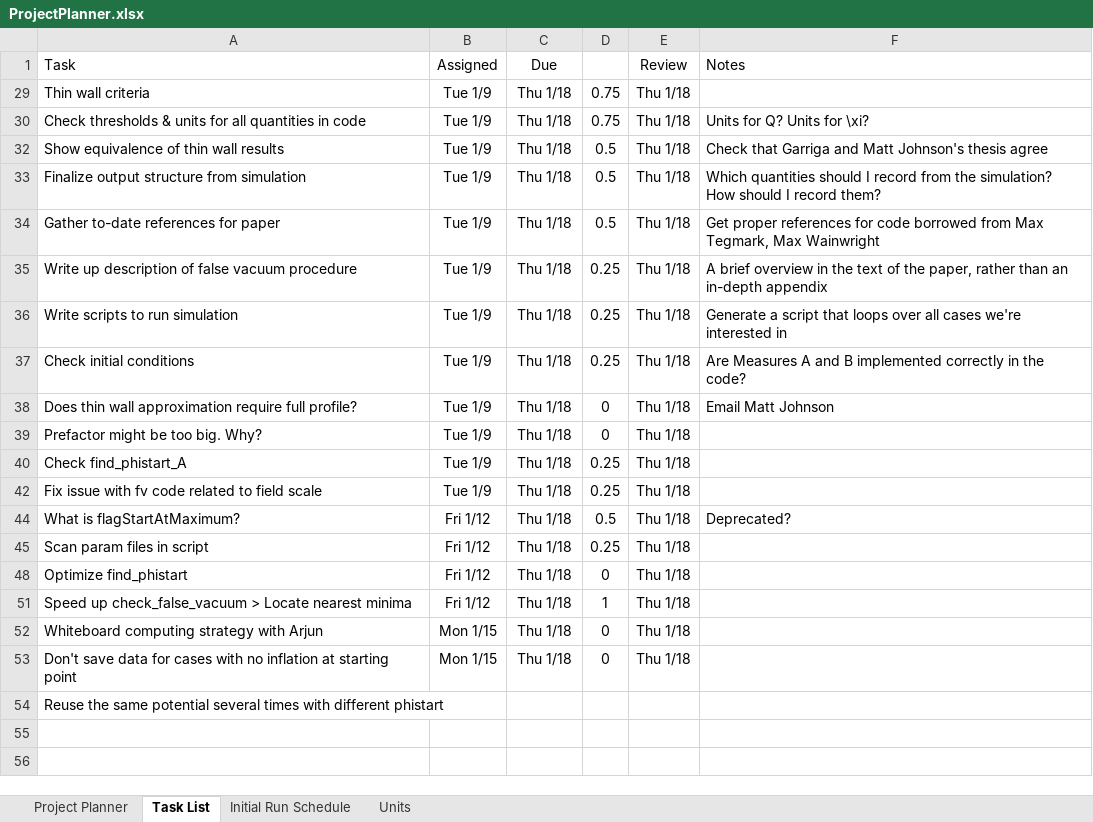
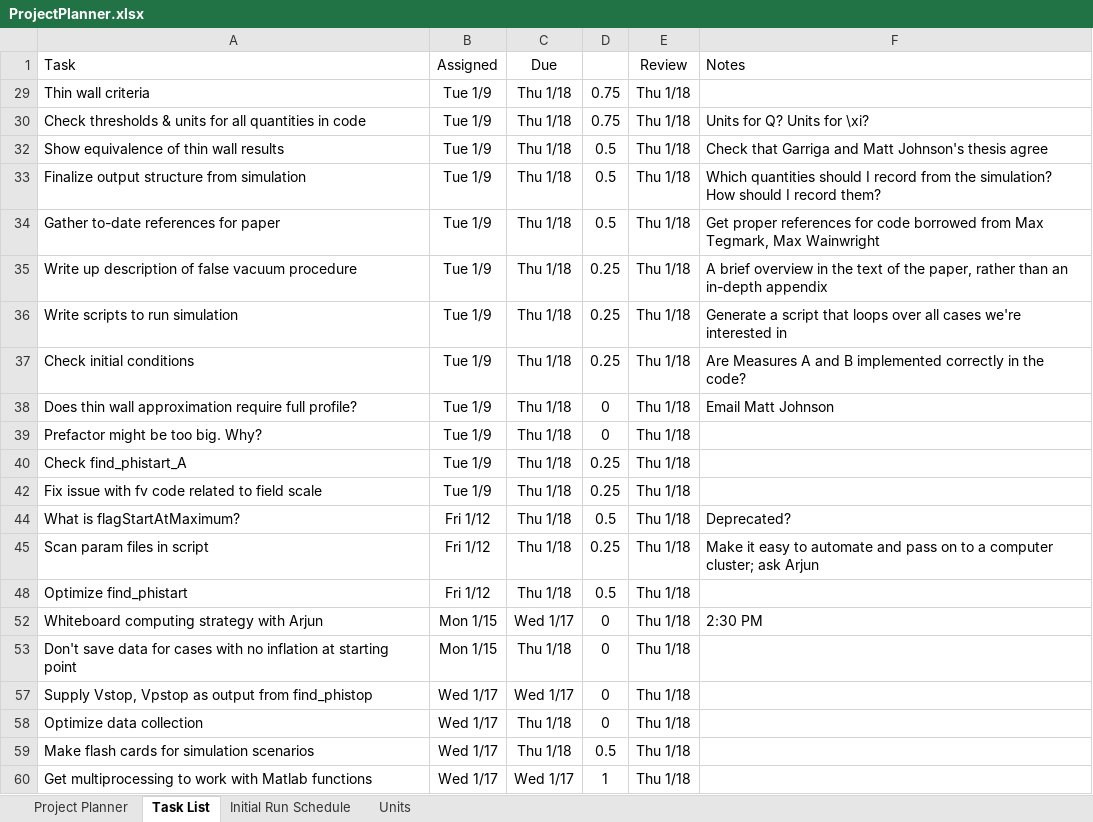
Before and after one commit to rossngreenwood/eternal_inflation, an Excel workbook: ProjectPlanner.xlsx, sheet Task List, drawn as a sheet; values as stored, in another font and other column widths than the file's, no borders; conditional formats and table styles not drawn; removed rows and columns are numbered as before the commit, all else as after; the diff names each change by its address in the sheet, - before the commit and + after, or states it on an @@ line.

Commit message:
Before multiprocessing integration

```diff
--- a/ProjectPlanner.xlsx (sheet Task List)
+++ b/ProjectPlanner.xlsx (sheet Task List)
-F45 (Notes): (empty)
+F45 (Notes): Make it easy to automate and pass on to a computer cluster; ask Arjun
-D48: 0
+D48: 0.5
@@ row 51 hidden: Speed up check_false_vacuum > Locate nearest minima | Fri 1/12 | Thu 1/18 | 1 | Thu 1/18 @@
-C52 (Due): Thu 1/18
+C52 (Due): Wed 1/17
-F52 (Notes): (empty)
+F52 (Notes): 2:30 PM
-row 54: Reuse the same potential several times with different phistart
+row 57: Supply Vstop, Vpstop as output from find_phistop | Wed 1/17 | Wed 1/17 | 0 | Thu 1/18
+row 58: Optimize data collection | Wed 1/17 | Thu 1/18 | 0 | Thu 1/18
+row 59: Make flash cards for simulation scenarios | Wed 1/17 | Thu 1/18 | 0.5 | Thu 1/18
+row 60: Get multiprocessing to work with Matlab functions | Wed 1/17 | Wed 1/17 | 1 | Thu 1/18
```
Also changed, not shown: hidden cells, 13 other files.
